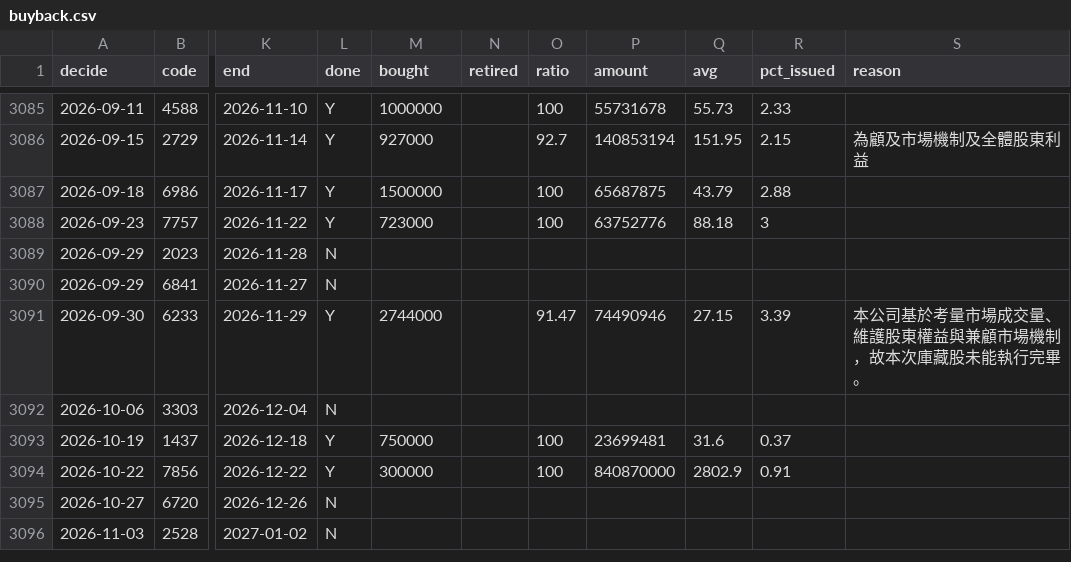
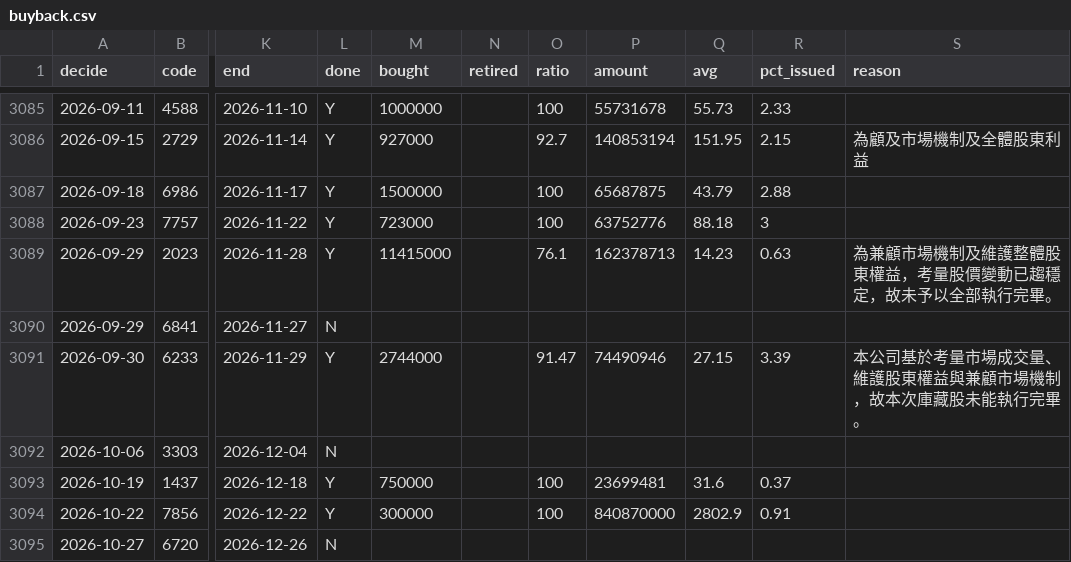
Before and after one commit to kevin92827/stock_track, a CSV file: data/buyback.csv, drawn as a sheet; only a part is shown, gaps mark what is left out; the shorter side is filled out with more unchanged rows; the diff names each change by its address in the sheet, - before the commit and + after, or states it on an @@ line.

```diff
--- a/data/buyback.csv
+++ b/data/buyback.csv
-L3089 (done): N
+L3089 (done): Y
-M3089 (bought): (empty)
+M3089 (bought): 11415000
-O3089 (ratio): (empty)
+O3089 (ratio): 76.1
-P3089 (amount): (empty)
+P3089 (amount): 162378713
-Q3089 (avg): (empty)
+Q3089 (avg): 14.23
-R3089 (pct_issued): (empty)
+R3089 (pct_issued): 0.63
-S3089 (reason): (empty)
+S3089 (reason): 為兼顧市場機制及維護整體股東權益，考量股價變動已趨穩定，故未予以全部執行完畢。
```
Also changed, not shown: 4 other files.
